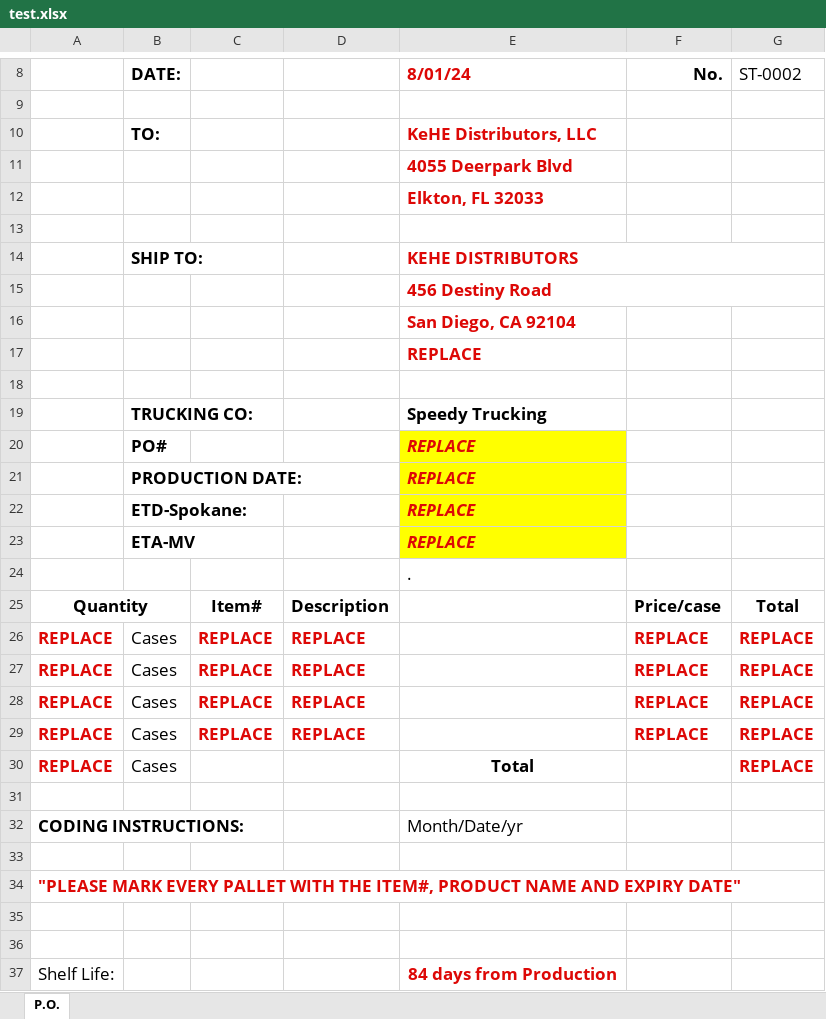
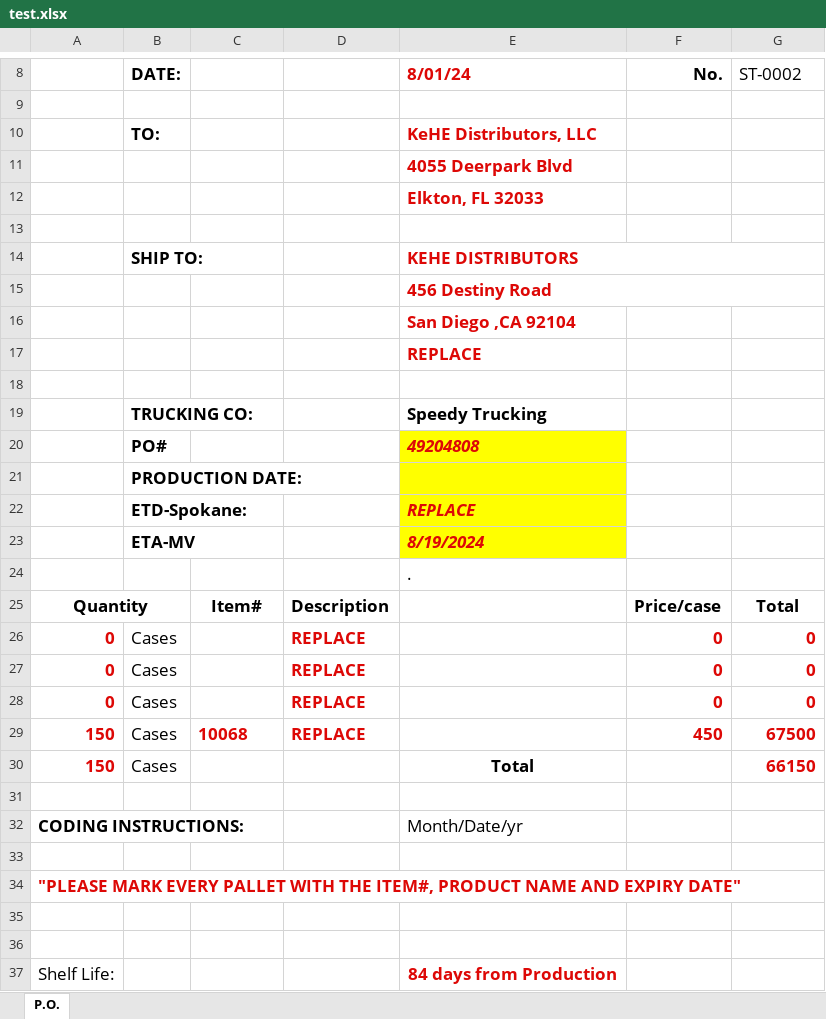
Before and after one commit to Samurl88/formait, an Excel workbook: backend/test.xlsx, sheet P.O., drawn as a sheet; only a part is shown, gaps mark what is left out; values as stored, in another font and other column widths than the file's, no borders; charts and pictures not drawn; removed rows and columns are numbered as before the commit, all else as after; the diff names each change by its address in the sheet, - before the commit and + after, or states it on an @@ line.

```diff
--- a/backend/test.xlsx (sheet P.O.)
+++ b/backend/test.xlsx (sheet P.O.)
-E16 (8/01/24): San Diego, CA 92104
+E16 (8/01/24): San Diego ,CA 92104
-E20 (8/01/24): REPLACE
+E20 (8/01/24): 49204808
-E21 (8/01/24): REPLACE
+E21 (8/01/24): (empty)
-E23 (8/01/24): REPLACE
+E23 (8/01/24): 8/19/2024
-row 26: REPLACE | Cases | REPLACE | REPLACE |  | REPLACE | REPLACE
-row 27: REPLACE | Cases | REPLACE | REPLACE |  | REPLACE | REPLACE
-row 28: REPLACE | Cases | REPLACE | REPLACE |  | REPLACE | REPLACE
-row 29: REPLACE | Cases | REPLACE | REPLACE |  | REPLACE | REPLACE
-row 30: REPLACE | Cases |  |  | Total |  | REPLACE
+row 26: 0 | Cases |  | REPLACE |  | 0 | 0
+row 27: 0 | Cases |  | REPLACE |  | 0 | 0
+row 28: 0 | Cases |  | REPLACE |  | 0 | 0
+row 29: 150 | Cases | 10068 | REPLACE |  | 450 | 67500
+row 30: 150 | Cases |  |  | Total |  | 66150
```
Also changed, not shown: 5 other files.
